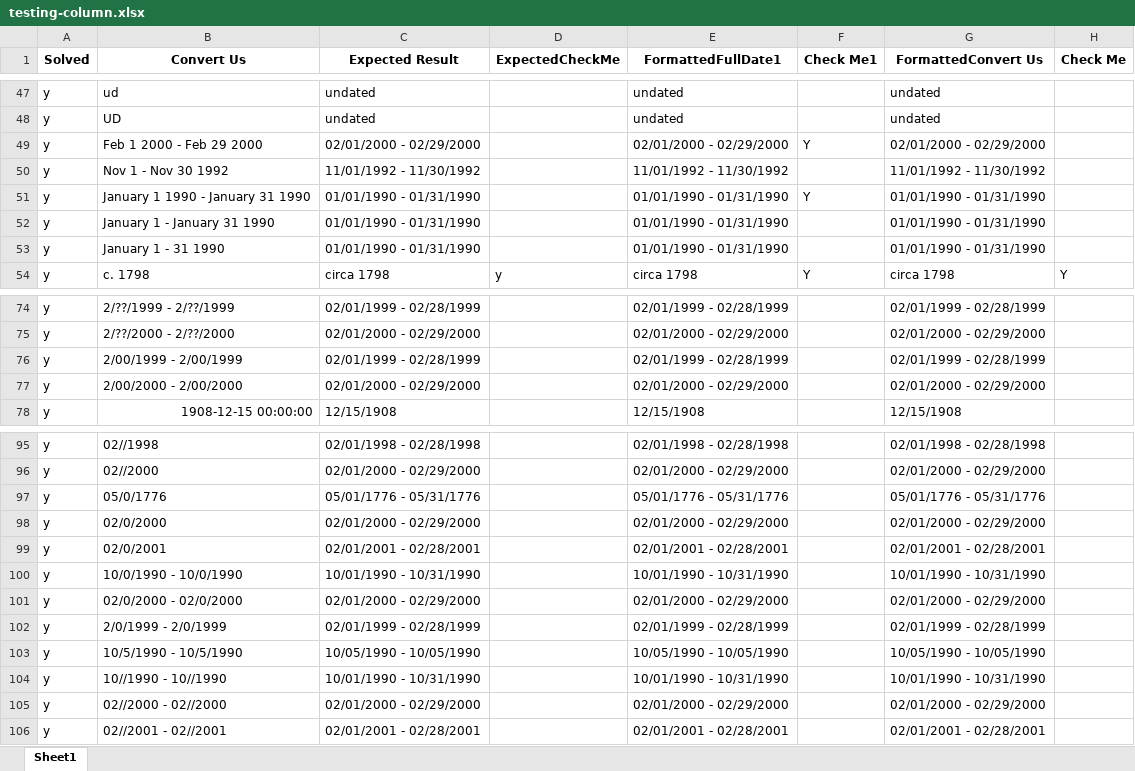
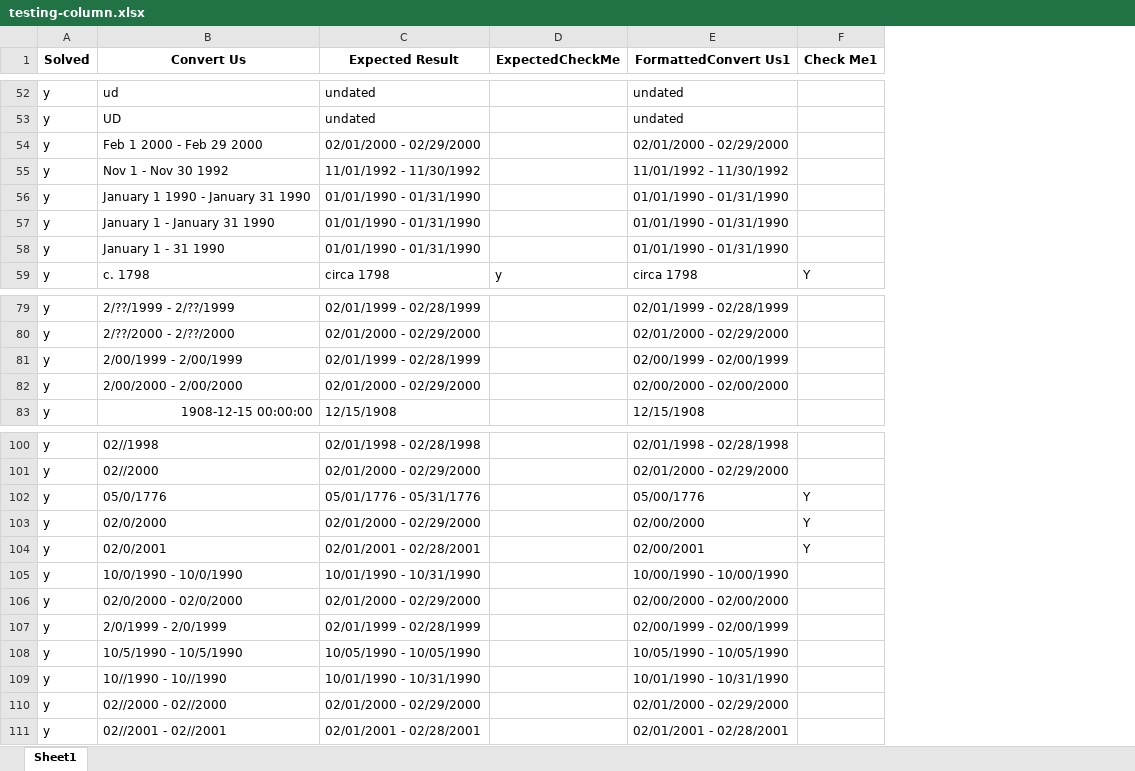
Before and after one commit to dpa-snyder/dates-formatter, an Excel workbook: test-files/testing-column.xlsx, sheet Sheet1, drawn as a sheet; only a part is shown, gaps mark what is left out; values as stored, in another font and other column widths than the file's, no borders; removed rows and columns are numbered as before the commit, all else as after; the diff covers the shown part only; the diff names each change by its address in the sheet, - before the commit and + after, or states it on an @@ line.

Commit message:
updated to handle serial dates

```diff
--- a/test-files/testing-column.xlsx (sheet Sheet1)
+++ b/test-files/testing-column.xlsx (sheet Sheet1)
-column G (FormattedConvert Us), rows 47-54: undated | undated | 02/01/2000 - 02/29/2000 | 11/01/1992 - 11/30/1992 | 01/01/1990 - 01/31/1990 | 01/01/1990 - 01/31/1990 | 01/01/1990 - 01/31/1990 | circa 1798; rows 74-78: 02/01/1999 - 02/28/1999 | 02/01/2000 - 02/29/2000 | 02/01/1999 - 02/28/1999 | 02/01/2000 - 02/29/2000 | 12/15/1908; rows 95-106: 02/01/1998 - 02/28/1998 | 02/01/2000 - 02/29/2000 | 05/01/1776 - 05/31/1776 | 02/01/2000 - 02/29/2000 | 02/01/2001 - 02/28/2001 | 10/01/1990 - 10/31/1990 | 02/01/2000 - 02/29/2000 | 02/01/1999 - 02/28/1999 | 10/05/1990 - 10/05/1990 | 10/01/1990 - 10/31/1990 | 02/01/2000 - 02/29/2000 | 02/01/2001 - 02/28/2001
-column H (Check Me), row 54: Y
-E1: FormattedFullDate1
+E1: FormattedConvert Us1
-F54 (Check Me1): Y
+F54 (Check Me1): (empty)
-F56 (Check Me1): Y
+F56 (Check Me1): (empty)
-E81 (FormattedConvert Us1): 02/01/1999 - 02/28/1999
+E81 (FormattedConvert Us1): 02/00/1999 - 02/00/1999
-E82 (FormattedConvert Us1): 02/01/2000 - 02/29/2000
+E82 (FormattedConvert Us1): 02/00/2000 - 02/00/2000
-E102 (FormattedConvert Us1): 05/01/1776 - 05/31/1776
+E102 (FormattedConvert Us1): 05/00/1776
-F102:F104 (Check Me1): (empty)
+F102:F104 (Check Me1): Y
-E103 (FormattedConvert Us1): 02/01/2000 - 02/29/2000
+E103 (FormattedConvert Us1): 02/00/2000
-E104 (FormattedConvert Us1): 02/01/2001 - 02/28/2001
+E104 (FormattedConvert Us1): 02/00/2001
-E105 (FormattedConvert Us1): 10/01/1990 - 10/31/1990
+E105 (FormattedConvert Us1): 10/00/1990 - 10/00/1990
-E106 (FormattedConvert Us1): 02/01/2000 - 02/29/2000
+E106 (FormattedConvert Us1): 02/00/2000 - 02/00/2000
-E107 (FormattedConvert Us1): 02/01/1999 - 02/28/1999
+E107 (FormattedConvert Us1): 02/00/1999 - 02/00/1999
```
Also changed, not shown: 6 added rows, 1 removed row, 45 edited cells and cell formats elsewhere in this sheet, test-files/2000-preformatted-errs.xlsx, 4 other files.
